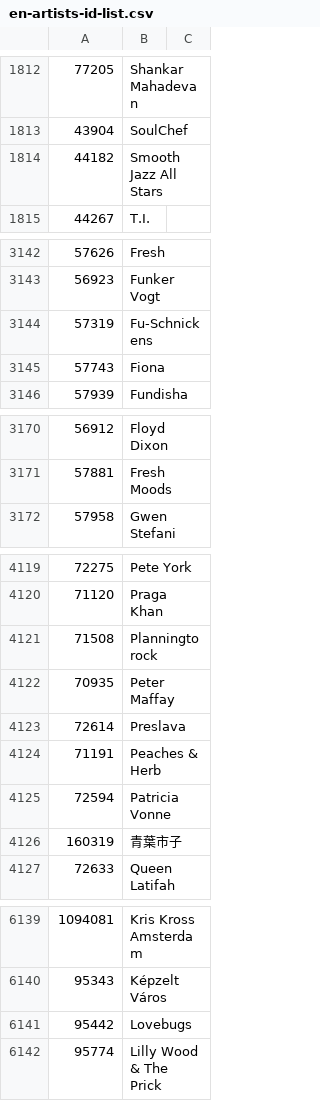
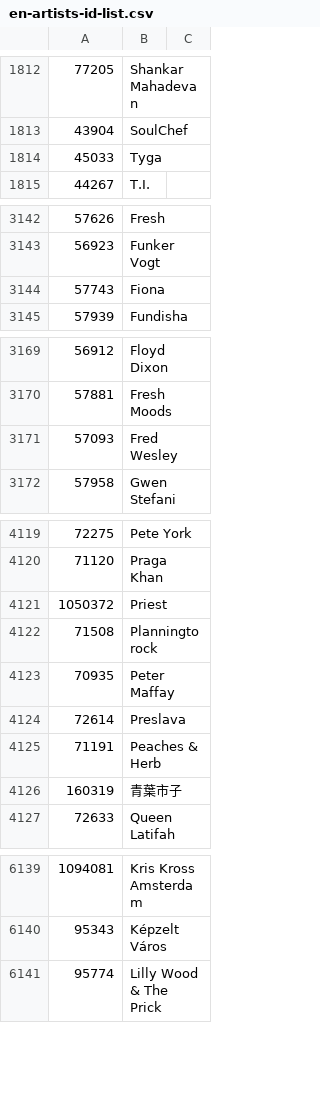
Before and after one commit to hzshuai/freestyle-spider, a CSV file: conf/en-artists-id-list.csv, drawn as a sheet; only a part is shown, gaps mark what is left out; the diff covers the shown part only.

Commit message:
add suport for artist crawler jobs

```diff
--- a/conf/en-artists-id-list.csv
+++ b/conf/en-artists-id-list.csv
@@ -1813,3 +1813,3 @@
 43904, SoulChef
-44182, Smooth Jazz All Stars
+45033, Tyga
 44267, T.I.
@@ -3143,3 +3143,2 @@
 56923, Funker Vogt
-57319, Fu-Schnickens
 57743, Fiona
@@ -3171,2 +3170,3 @@
 57881, Fresh Moods
+57093, Fred Wesley
 57958, Gwen Stefani
@@ -4120,2 +4120,3 @@
 71120, Praga Khan
+1050372, Priest
 71508, Planningtorock
@@ -4124,3 +4125,2 @@
 71191, Peaches & Herb
-72594, Patricia Vonne
 160319, 青葉市子
@@ -6140,3 +6140,2 @@
 95343, Képzelt Város
-95442, Lovebugs
 95774, Lilly Wood & The Prick
```
Also changed, not shown: 2 added rows and 1 removed row elsewhere in this file, conf/hot-en-artists-id-list.csv, 11 other files.
